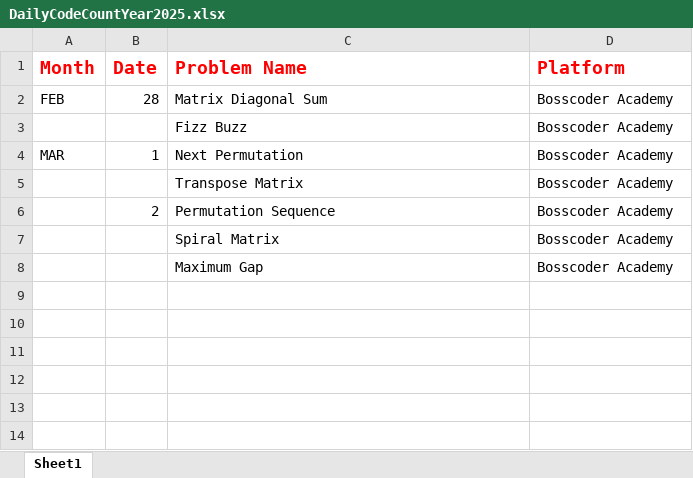
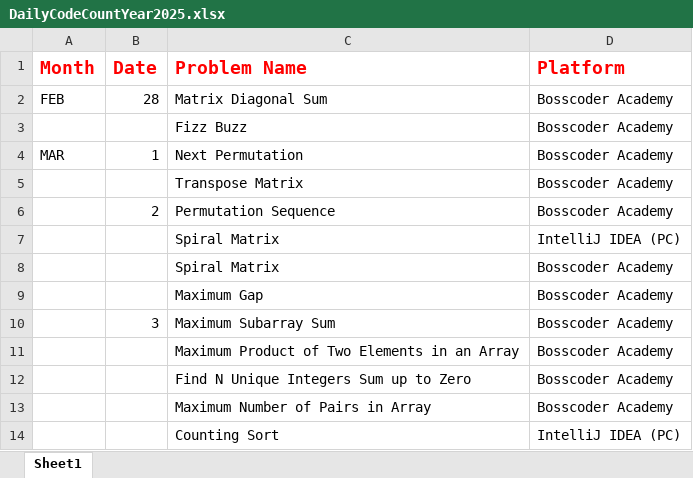
Before and after one commit to abadhesh01/Daily-Coading-2025, an Excel workbook: Year 2025/DailyCodeCountYear2025.xlsx, sheet Sheet1, drawn as a sheet; values as stored, in another font and other column widths than the file's, no borders; the diff names each change by its address in the sheet, - before the commit and + after, or states it on an @@ line.

```diff
--- a/Year 2025/DailyCodeCountYear2025.xlsx (sheet Sheet1)
+++ b/Year 2025/DailyCodeCountYear2025.xlsx (sheet Sheet1)
+row 7:  |  | Spiral Matrix | IntelliJ IDEA (PC)
+row 10:  | 3 | Maximum Subarray Sum | Bosscoder Academy
+row 11:  |  | Maximum Product of Two Elements in an Array | Bosscoder Academy
+row 12:  |  | Find N Unique Integers Sum up to Zero | Bosscoder Academy
+row 13:  |  | Maximum Number of Pairs in Array | Bosscoder Academy
+row 14:  |  | Counting Sort | IntelliJ IDEA (PC)
```
Also changed, not shown: 5 other files.
